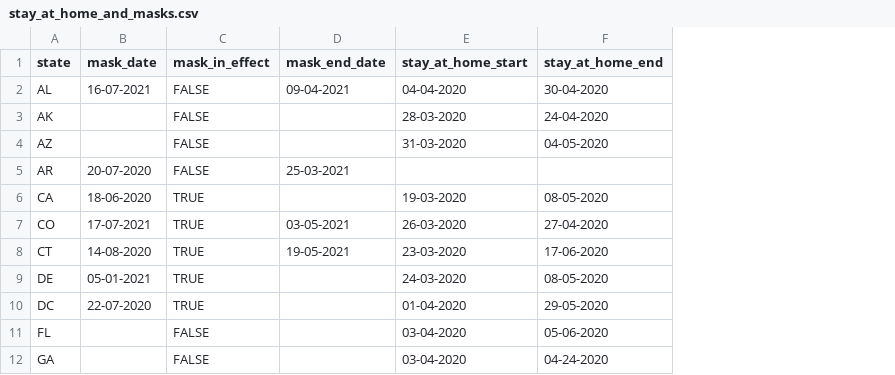
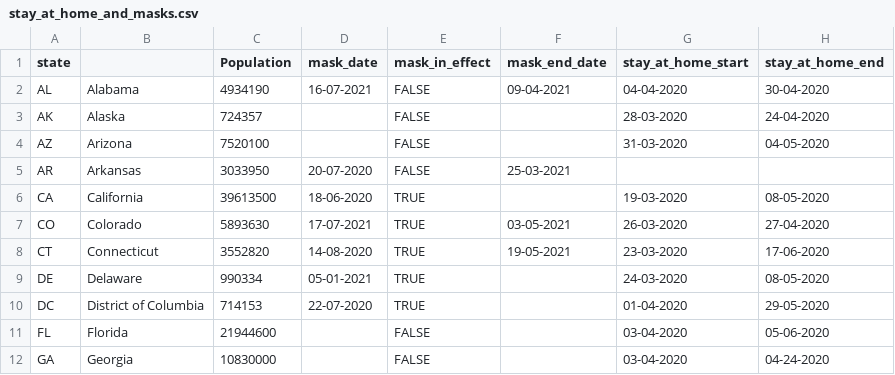
Before and after one commit to JeromeTroy/gsg_project_5, a CSV file: stay_at_home_and_masks.csv, drawn as a sheet; only a part is shown; the diff names each change by its address in the sheet, - before the commit and + after, or states it on an @@ line.

Commit message:
added state population

```diff
--- a/stay_at_home_and_masks.csv
+++ b/stay_at_home_and_masks.csv
+column B, rows 2-12: Alabama | Alaska | Arizona | Arkansas | California | Colorado | Connecticut | Delaware | District of Columbia | Florida | Georgia
+column C (Population), rows 2-12: 4934190 | 724357 | 7520100 | 3033950 | 39613500 | 5893630 | 3552820 | 990334 | 714153 | 21944600 | 10830000
```
